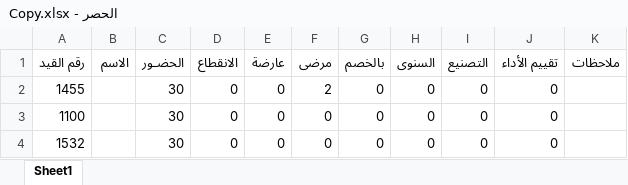
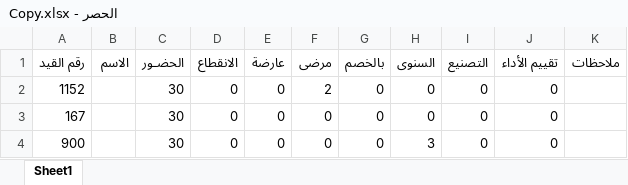
Before and after one commit to LobnaMohamed/payroll, an Excel workbook: excelforms/الحصر - Copy.xlsx, sheet Sheet1, drawn as a sheet; values as stored, in another font and other column widths than the file's, no borders; table styles not drawn; the diff names each change by its address in the sheet, - before the commit and + after, or states it on an @@ line.

```diff
--- a/excelforms/الحصر - Copy.xlsx (sheet Sheet1)
+++ b/excelforms/الحصر - Copy.xlsx (sheet Sheet1)
-A2 (رقم القيد): 1455
+A2 (رقم القيد): 1152
-A3 (رقم القيد): 1100
+A3 (رقم القيد): 167
-A4 (رقم القيد): 1532
+A4 (رقم القيد): 900
-H4 (السنوى): 0
+H4 (السنوى): 3
```
Also changed, not shown: excelforms/نوباتجية.xlsx, excelforms/وردية.xlsx, 1 other file.
